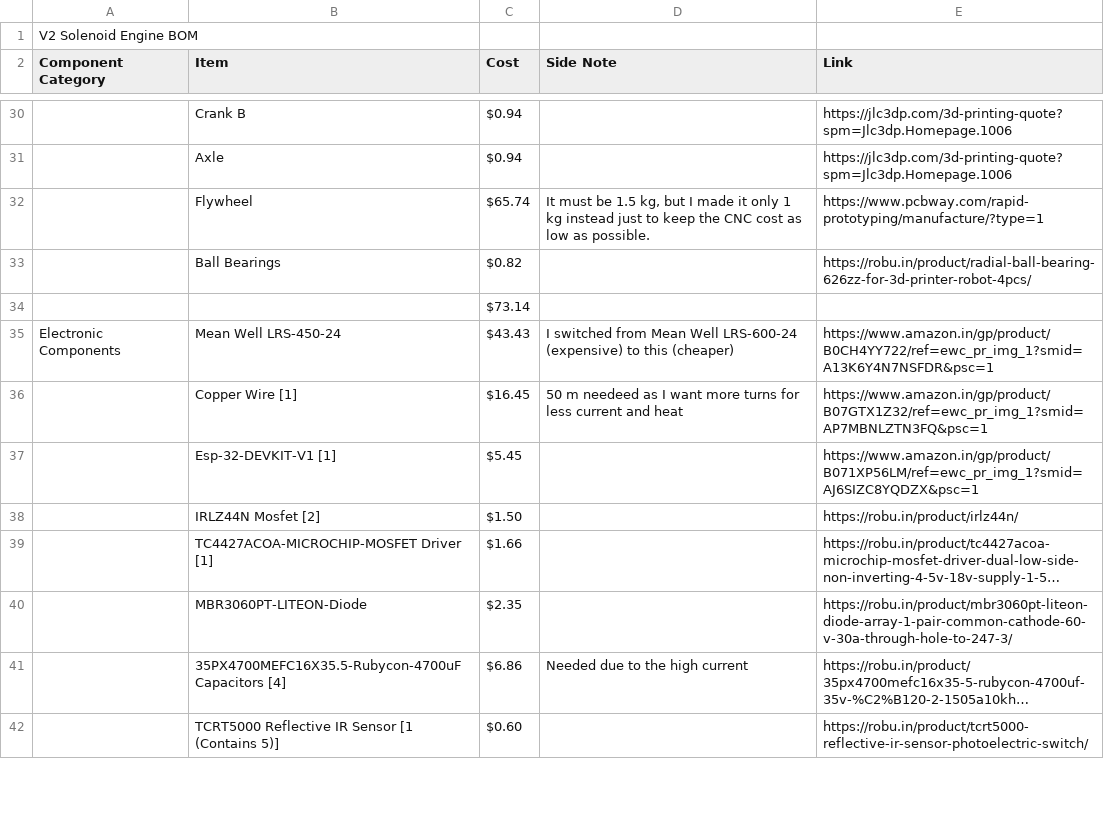
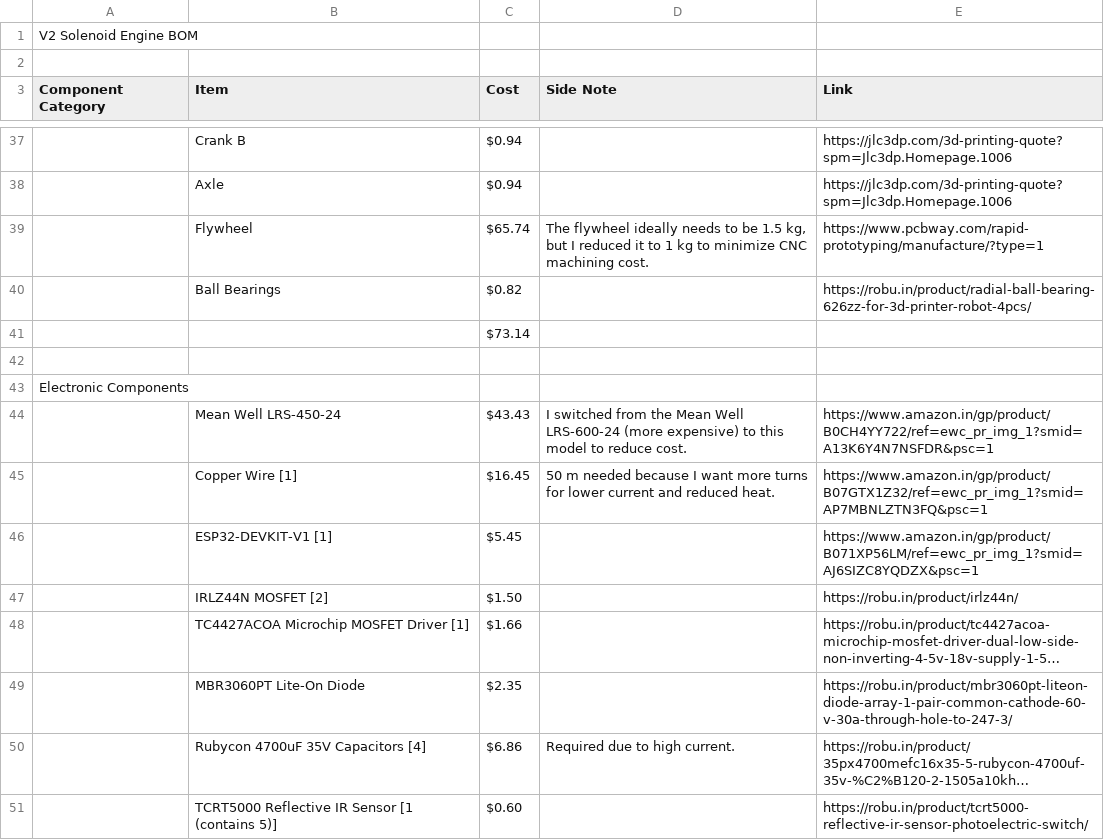
Before and after one commit to SunritHazra/VX-Solenoid-Engine, a CSV file: Bill of Materials/V2 Bill of Materials.csv, drawn as a sheet; only a part is shown, gaps mark what is left out; long unchanged cells end in …; addresses are those after the commit; the diff covers the shown part only; the diff names each change by its address in the sheet, - before the commit and + after, or states it on an @@ line.

Commit message:
Update V2 Bill of Materials.csv

```diff
--- a/Bill of Materials/V2 Bill of Materials.csv
+++ b/Bill of Materials/V2 Bill of Materials.csv
+row 2: (empty)
-D39 (Side Note): It must be 1.5 kg, but I made it only 1 kg instead just to keep the CNC cost as low as possible.
+D39 (Side Note): The flywheel ideally needs to be 1.5 kg, but I reduced it to 1 kg to minimize CNC machining cost.
+row 42: (empty)
+row 43: Electronic Components
-A44 (Component Category): Electronic Components
+A44 (Component Category): (empty)
-D44 (Side Note): …switched from Mean Well LRS-600-24 (expensive) to this (cheaper)
+D44 (Side Note): …switched from the Mean Well LRS-600-24 (more expensive) to this model to reduce cost.
-D45 (Side Note): 50 m needeed as I want more turns for less current and heat
+D45 (Side Note): 50 m needed because I want more turns for lower current and reduced heat.
-B46 (Item): Esp-32-DEVKIT-V1 [1]
+B46 (Item): ESP32-DEVKIT-V1 [1]
-B47 (Item): IRLZ44N Mosfet [2]
+B47 (Item): IRLZ44N MOSFET [2]
-B48 (Item): TC4427ACOA-MICROCHIP-MOSFET Driver [1]
+B48 (Item): TC4427ACOA Microchip MOSFET Driver [1]
-B49 (Item): MBR3060PT-LITEON-Diode
+B49 (Item): MBR3060PT Lite-On Diode
-B50 (Item): 35PX4700MEFC16X35.5-Rubycon-4700uF Capacitors [4]
+B50 (Item): Rubycon 4700uF 35V Capacitors [4]
-D50 (Side Note): Needed due to the high current
+D50 (Side Note): Required due to high current.
-B51 (Item): …Sensor [1 (Contains 5)]
+B51 (Item): …Sensor [1 (contains 5)]
```
Also changed, not shown: 9 added rows and 21 edited cells elsewhere in this file.
